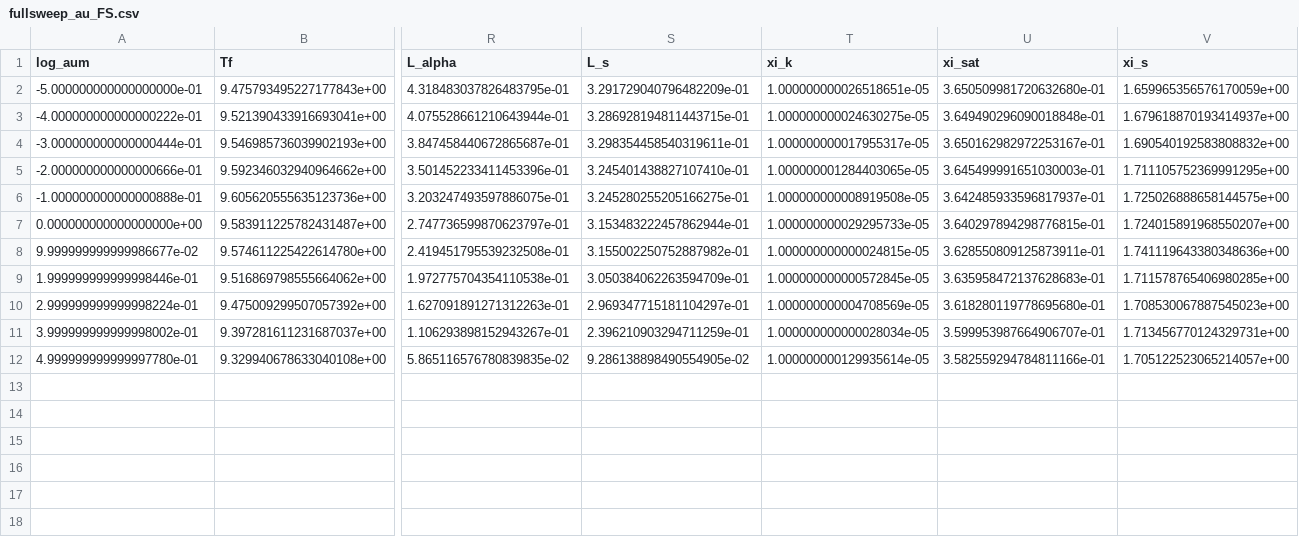
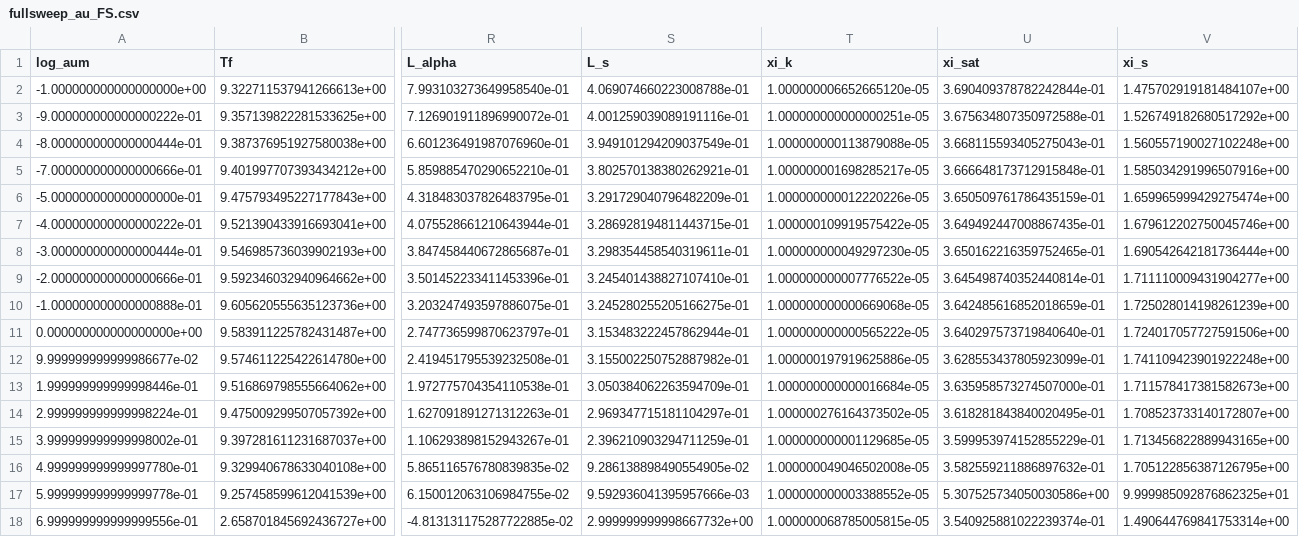
Before and after one commit to ACharletENSL/GAMMA_MWN, a CSV file: extracted_data/fullsweep_au_FS.csv, drawn as a sheet; only a part is shown, gaps mark what is left out; addresses are those after the commit; rows hold the shown columns only; the diff names each change by its address in the sheet, - before the commit and + after, or states it on an @@ line.

```diff
--- a/extracted_data/fullsweep_au_FS.csv
+++ b/extracted_data/fullsweep_au_FS.csv
+row 2: -1.000000000000000000e+00 | 9.322711537941266613e+00 | 7.993103273649958540e-01 | 4.069074660223008788e-01 | 1.000000006652665120e-05 | 3.690409378782242844e-01 | 1.475702919181484107e+00
+row 3: -9.000000000000000222e-01 | 9.357139822281533625e+00 | 7.126901911896990072e-01 | 4.001259039089191116e-01 | 1.000000000000000251e-05 | 3.675634807350972588e-01 | 1.526749182680517292e+00
+row 4: -8.000000000000000444e-01 | 9.387376951927580038e+00 | 6.601236491987076960e-01 | 3.949101294209037549e-01 | 1.000000000113879088e-05 | 3.668115593405275043e-01 | 1.560557190027102248e+00
+row 5: -7.000000000000000666e-01 | 9.401997707393434212e+00 | 5.859885470290652210e-01 | 3.802570138380262921e-01 | 1.000000001698285217e-05 | 3.666648173712915848e-01 | 1.585034291996507916e+00
-T6 (xi_k): 1.000000000026518651e-05
+T6 (xi_k): 1.000000000012220226e-05
-U6 (xi_sat): 3.650509981720632680e-01
+U6 (xi_sat): 3.650509761786435159e-01
-V6 (xi_s): 1.659965356576170059e+00
+V6 (xi_s): 1.659965999429275474e+00
-T7 (xi_k): 1.000000000024630275e-05
+T7 (xi_k): 1.000000109919575422e-05
-U7 (xi_sat): 3.649490296090018848e-01
+U7 (xi_sat): 3.649492447008867435e-01
-V7 (xi_s): 1.679618870193414937e+00
+V7 (xi_s): 1.679612202750045746e+00
-T8 (xi_k): 1.000000000017955317e-05
+T8 (xi_k): 1.000000000049297230e-05
-U8 (xi_sat): 3.650162982972253167e-01
+U8 (xi_sat): 3.650162216359752465e-01
-V8 (xi_s): 1.690540192583808832e+00
+V8 (xi_s): 1.690542642181736444e+00
-T9 (xi_k): 1.000000001284403065e-05
+T9 (xi_k): 1.000000000007776522e-05
-U9 (xi_sat): 3.645499991651030003e-01
+U9 (xi_sat): 3.645498740352440814e-01
-V9 (xi_s): 1.711105752369991295e+00
+V9 (xi_s): 1.711110009431904277e+00
-T10 (xi_k): 1.000000000008919508e-05
+T10 (xi_k): 1.000000000000669068e-05
-U10 (xi_sat): 3.642485933596817937e-01
+U10 (xi_sat): 3.642485616852018659e-01
-V10 (xi_s): 1.725026888658144575e+00
+V10 (xi_s): 1.725028014198261239e+00
-T11 (xi_k): 1.000000000029295733e-05
+T11 (xi_k): 1.000000000000565222e-05
-U11 (xi_sat): 3.640297894298776815e-01
+U11 (xi_sat): 3.640297573719840640e-01
-V11 (xi_s): 1.724015891968550207e+00
+V11 (xi_s): 1.724017057727591506e+00
-T12 (xi_k): 1.000000000000024815e-05
+T12 (xi_k): 1.000000197919625886e-05
-U12 (xi_sat): 3.628550809125873911e-01
+U12 (xi_sat): 3.628553437805923099e-01
-V12 (xi_s): 1.741119643380348636e+00
+V12 (xi_s): 1.741109423901922248e+00
-T13 (xi_k): 1.000000000000572845e-05
+T13 (xi_k): 1.000000000000016684e-05
-U13 (xi_sat): 3.635958472137628683e-01
+U13 (xi_sat): 3.635958573274507000e-01
-V13 (xi_s): 1.711578765406980285e+00
+V13 (xi_s): 1.711578417381582673e+00
-T14 (xi_k): 1.000000000004708569e-05
+T14 (xi_k): 1.000000276164373502e-05
-U14 (xi_sat): 3.618280119778695680e-01
+U14 (xi_sat): 3.618281843840020495e-01
-V14 (xi_s): 1.708530067887545023e+00
+V14 (xi_s): 1.708523733140172807e+00
-T15 (xi_k): 1.000000000000028034e-05
+T15 (xi_k): 1.000000000001129685e-05
-U15 (xi_sat): 3.599953987664906707e-01
+U15 (xi_sat): 3.599953974152855229e-01
-V15 (xi_s): 1.713456770124329731e+00
+V15 (xi_s): 1.713456822889943165e+00
-T16 (xi_k): 1.000000000129935614e-05
+T16 (xi_k): 1.000000049046502008e-05
-U16 (xi_sat): 3.582559294784811166e-01
+U16 (xi_sat): 3.582559211886897632e-01
-V16 (xi_s): 1.705122523065214057e+00
+V16 (xi_s): 1.705122856387126795e+00
+row 17: 5.999999999999999778e-01 | 9.257458599612041539e+00 | 6.150012063106984755e-02 | 9.592936041395957666e-03 | 1.000000000003388552e-05 | 5.307525734050030586e+00 | 9.999985092876862325e+01
+row 18: 6.999999999999999556e-01 | 2.658701845692436727e+00 | -4.813131175287722885e-02 | 2.999999999998667732e+00 | 1.000000068785005815e-05 | 3.540925881022239374e-01 | 1.490644769841753314e+00
```
Also changed, not shown: extracted_data/fullsweep_au_RS.csv, 15 other files.
